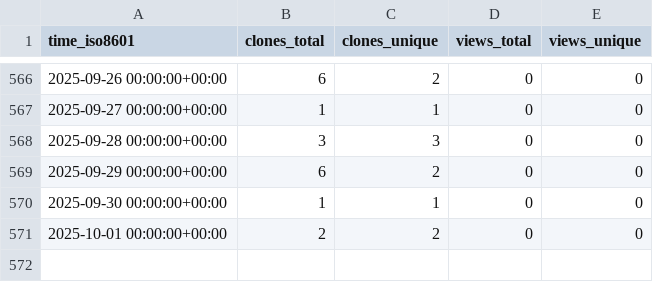
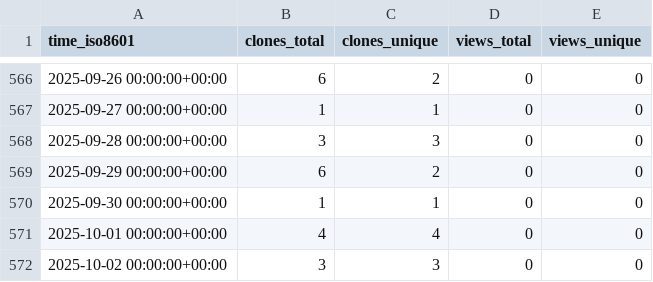
Before and after one commit to stablecaps/terraform-aws-iam-policies-stablecaps, a CSV file: stablecaps/terraform-aws-iam-policies-stablecaps/ghrs-data/views_clones_aggregate.csv, drawn as a sheet; only a part is shown, gaps mark what is left out.

```diff
--- a/stablecaps/terraform-aws-iam-policies-stablecaps/ghrs-data/views_clones_aggregate.csv
+++ b/stablecaps/terraform-aws-iam-policies-stablecaps/ghrs-data/views_clones_aggregate.csv
@@ -570,2 +570,3 @@ time_iso8601,clones_total,clones_unique,views_total,views_unique
 2025-09-30 00:00:00+00:00,1,1,0,0
-2025-10-01 00:00:00+00:00,2,2,0,0
+2025-10-01 00:00:00+00:00,4,4,0,0
+2025-10-02 00:00:00+00:00,3,3,0,0
```
Also changed, not shown: 1 other file.
